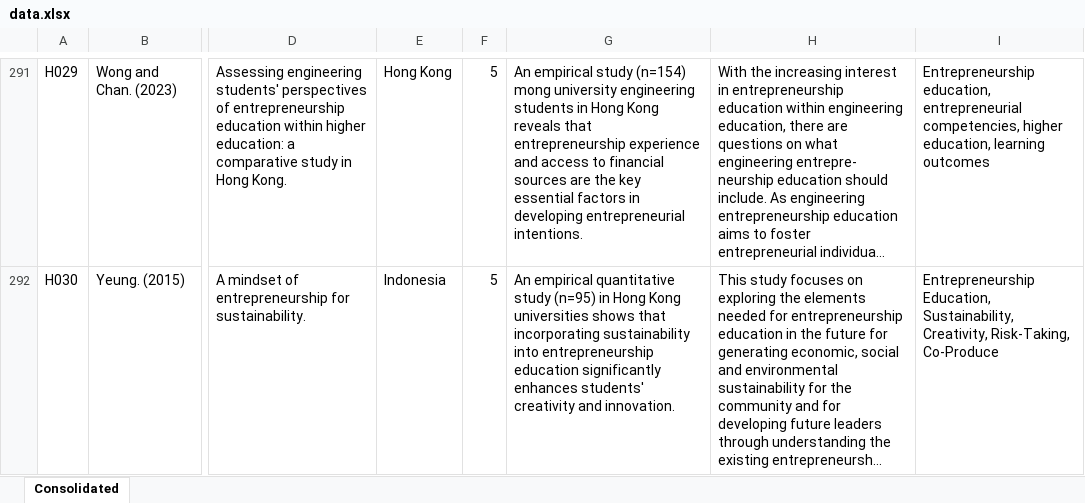
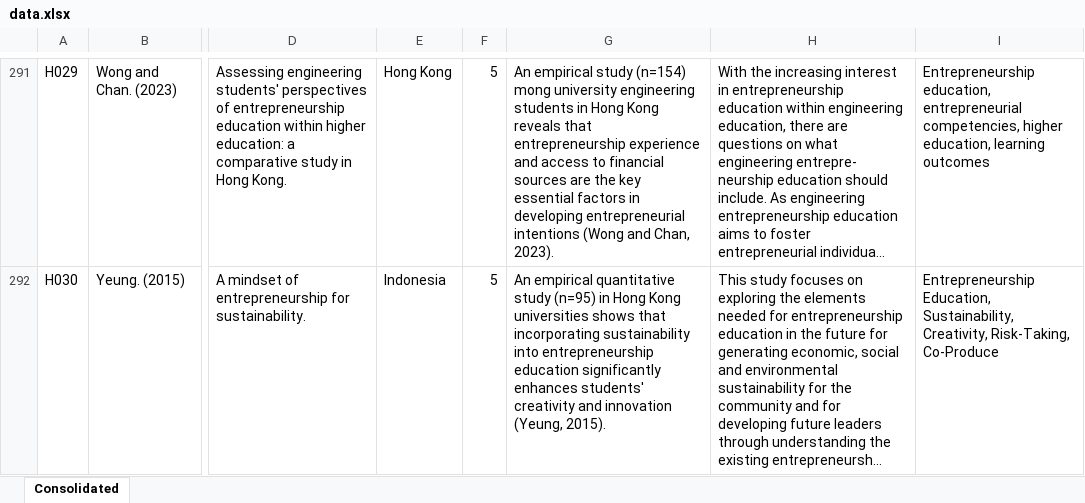
Before and after one commit to Joe-Chan-iStudio-Ltd/researchplymouth, an Excel workbook: slr/ei/data.xlsx, sheet Consolidated, drawn as a sheet; only a part is shown, gaps mark what is left out; long unchanged cells end in …; values as stored, in another font and other column widths than the file's, no borders; the diff covers the shown part only; the diff names each change by its address in the sheet, - before the commit and + after, or states it on an @@ line.

Commit message:
xlsx

```diff
--- a/slr/ei/data.xlsx (sheet Consolidated)
+++ b/slr/ei/data.xlsx (sheet Consolidated)
-G291: …developing entrepreneurial intentions.
+G291: …developing entrepreneurial intentions (Wong and Chan, 2023).
-G292: …creativity and innovation.
+G292: …creativity and innovation (Yeung, 2015).
```
Also changed, not shown: 43 edited cells elsewhere in this sheet, 1 other file.
